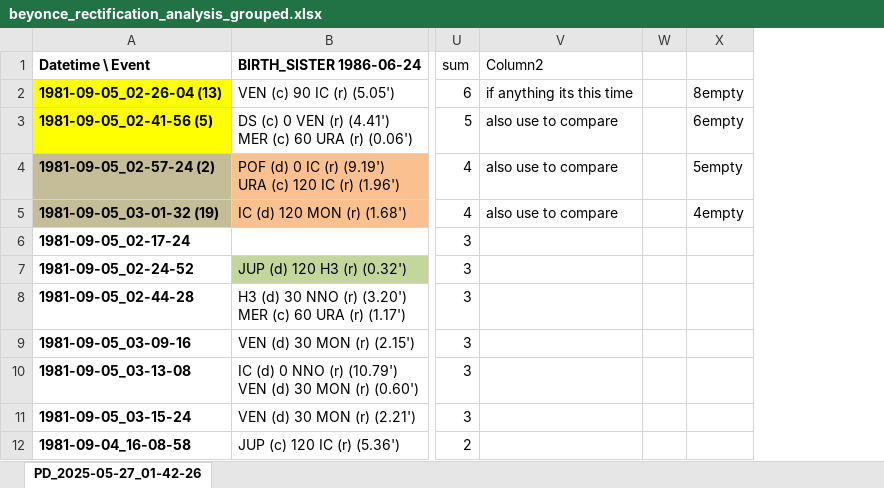
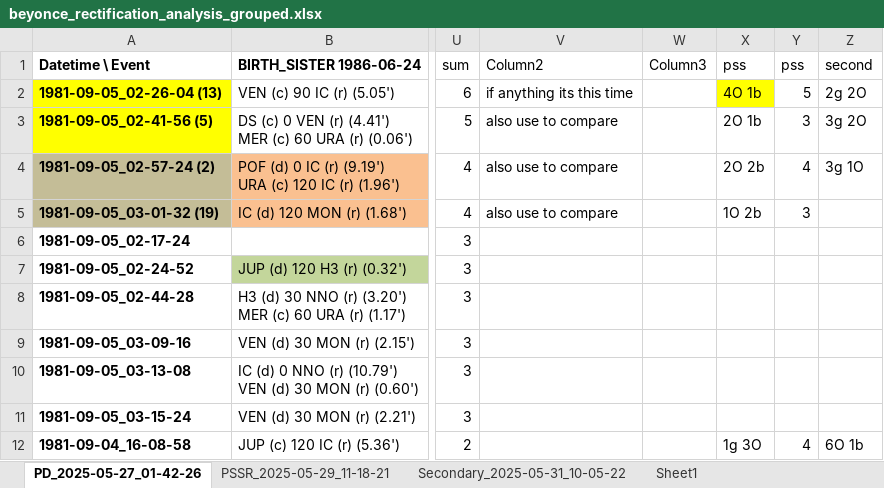
Before and after one commit to ingFlow/Topocentric-Astro-Auto, an Excel workbook: beyonce_rectification_analysis_grouped.xlsx, sheet PD_2025-05-27_01-42-26, drawn as a sheet; only a part is shown, gaps mark what is left out; values as stored, in another font and other column widths than the file's, no borders; table styles not drawn; removed rows and columns are numbered as before the commit, all else as after; the diff names each change by its address in the sheet, - before the commit and + after, or states it on an @@ line.

Commit message:
AddED PSSR and Secondary - Updated existing events with refined astrological aspects to improve accuracy and detail.

```diff
--- a/beyonce_rectification_analysis_grouped.xlsx (sheet PD_2025-05-27_01-42-26)
+++ b/beyonce_rectification_analysis_grouped.xlsx (sheet PD_2025-05-27_01-42-26)
+sheet tab: PSSR_2025-05-29_11-18-21
+sheet tab: Secondary_2025-05-31_10-05-22
+sheet tab: Sheet1
-column W, empty
-column X, rows 2-5: 8empty | 6empty | 5empty | 4empty
+column W (Column3), empty
+column X (pss), rows 2-12: 4O 1b | 2O 1b | 2O 2b | 1O 2b |  |  |  |  |  |  | 1g 3O
+column Y (pss), rows 2-12: 5 | 3 | 4 | 3 |  |  |  |  |  |  | 4
+column Z (second), rows 2-12: 2g 2O | 3g 2O | 3g 1O |  |  |  |  |  |  |  | 6O 1b
```
Also changed, not shown: 6 other files.
